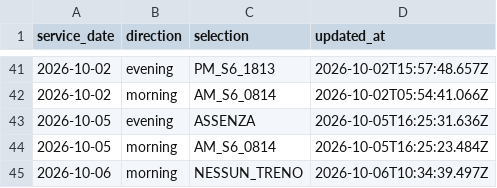
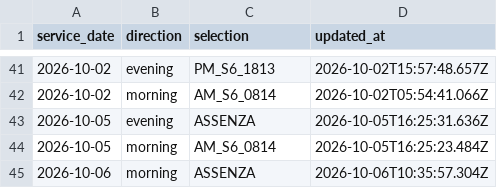
Before and after one commit to alex1982mi/ritardi-trenord-dashboard, a CSV file: data/personal_selections.csv, drawn as a sheet; only a part is shown, gaps mark what is left out.

Commit message:
Aggiorna selezione personale 2026-10-06 morning

```diff
--- a/data/personal_selections.csv
+++ b/data/personal_selections.csv
@@ -44,2 +44,2 @@ service_date,direction,selection,updated_at
 "2026-10-05","morning","AM_S6_0814","2026-10-05T16:25:23.484Z"
-"2026-10-06","morning","NESSUN_TRENO","2026-10-06T10:34:39.497Z"
+"2026-10-06","morning","ASSENZA","2026-10-06T10:35:57.304Z"
```
